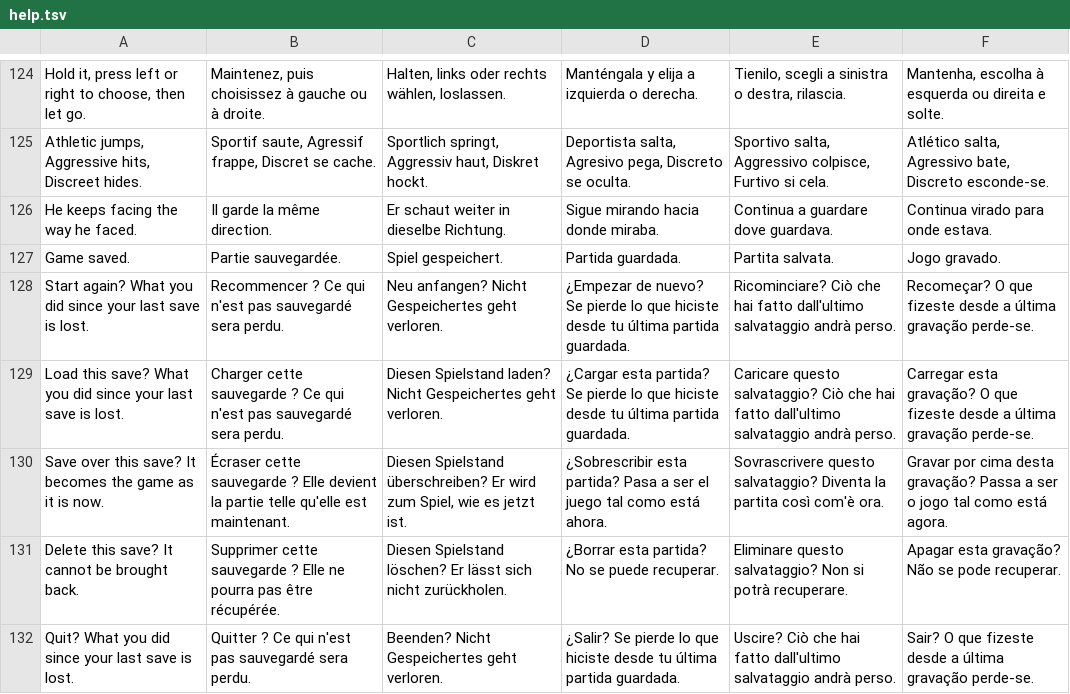
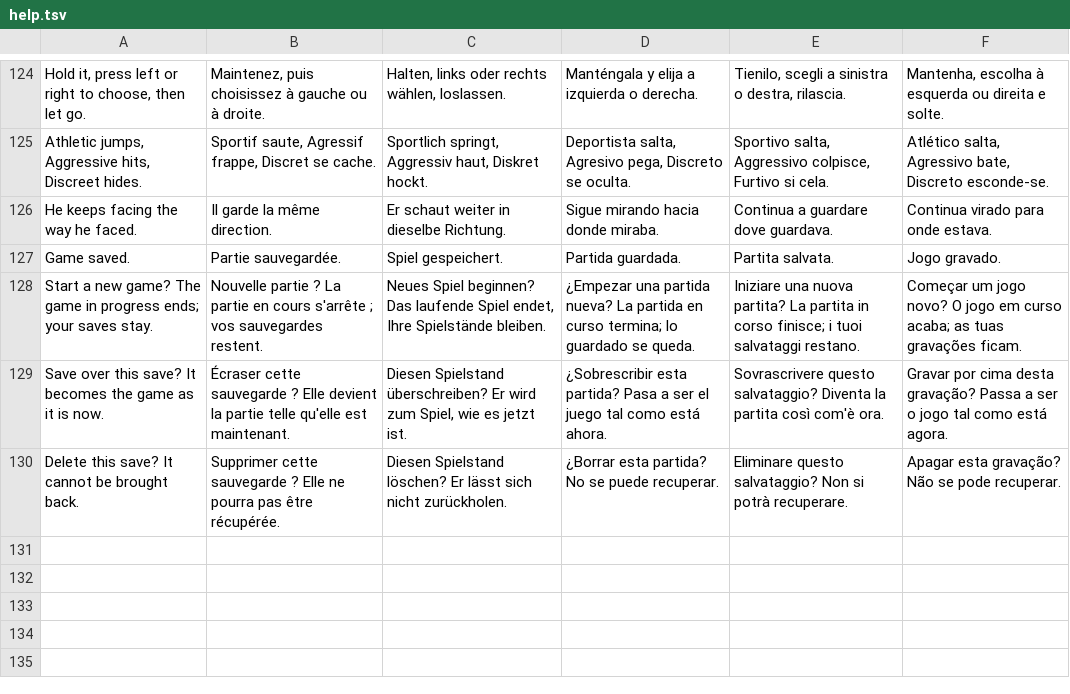
Before and after one commit to noctonca/lba2-menu-prototype, a TSV file: lang/help.tsv, drawn as a sheet; only a part is shown, gaps mark what is left out.

Commit message:
Quit and Load ask nothing; New game asks across a Quit
1997 writes the game in play to current.lba when Esc leaves play
(GAMEMENU.CPP MainGameMenu), and Resume game continues it at the next
start, so Quit loses nothing: its question said otherwise and is gone.
That play is still the game in progress on the first menu after a Quit,
so New game asks there too: "Start a new game? The game in progress ends;
your saves stay." with "No, keep my game".

Load asks nothing (the maintainer's call): choosing a save on Load game is
already the choice, runners load often, and AUTOSAVE keeps the play up to
the last scene change. 1997 and lba2cc ask neither.

Texts in all six languages; the French and Spanish stand-ins shortened to
fit two lines.

Checks: self test 0 problems at 640x480 and 1920x1080, with the flow walk
checking Quit after play, New game after a Quit, Resume game playing the
game left, and Load at once in play and after a Quit; sweep.py 0 (and
--scripts); resize-check 253 runs, 0 differ. Three faults injected (Quit
asking, play forgotten on Quit, Load asking), all caught.

```diff
--- a/lang/help.tsv
+++ b/lang/help.tsv
@@ -127,6 +127,4 @@ He keeps facing the way he faced.	Il garde la même direction.	Er schaut weiter
 Game saved.	Partie sauvegardée.	Spiel gespeichert.	Partida guardada.	Partita salvata.	Jogo gravado.
-Start again? What you did since your last save is lost.	Recommencer ? Ce qui n'est pas sauvegardé sera perdu.	Neu anfangen? Nicht Gespeichertes geht verloren.	¿Empezar de nuevo? Se pierde lo que hiciste desde tu última partida guardada.	Ricominciare? Ciò che hai fatto dall'ultimo salvataggio andrà perso.	Recomeçar? O que fizeste desde a última gravação perde-se.
-Load this save? What you did since your last save is lost.	Charger cette sauvegarde ? Ce qui n'est pas sauvegardé sera perdu.	Diesen Spielstand laden? Nicht Gespeichertes geht verloren.	¿Cargar esta partida? Se pierde lo que hiciste desde tu última partida guardada.	Caricare questo salvataggio? Ciò che hai fatto dall'ultimo salvataggio andrà perso.	Carregar esta gravação? O que fizeste desde a última gravação perde-se.
+Start a new game? The game in progress ends; your saves stay.	Nouvelle partie ? La partie en cours s'arrête ; vos sauvegardes restent.	Neues Spiel beginnen? Das laufende Spiel endet, Ihre Spielstände bleiben.	¿Empezar una partida nueva? La partida en curso termina; lo guardado se queda.	Iniziare una nuova partita? La partita in corso finisce; i tuoi salvataggi restano.	Começar um jogo novo? O jogo em curso acaba; as tuas gravações ficam.
 Save over this save? It becomes the game as it is now.	Écraser cette sauvegarde ? Elle devient la partie telle qu'elle est maintenant.	Diesen Spielstand überschreiben? Er wird zum Spiel, wie es jetzt ist.	¿Sobrescribir esta partida? Pasa a ser el juego tal como está ahora.	Sovrascrivere questo salvataggio? Diventa la partita così com'è ora.	Gravar por cima desta gravação? Passa a ser o jogo tal como está agora.
 Delete this save? It cannot be brought back.	Supprimer cette sauvegarde ? Elle ne pourra pas être récupérée.	Diesen Spielstand löschen? Er lässt sich nicht zurückholen.	¿Borrar esta partida? No se puede recuperar.	Eliminare questo salvataggio? Non si potrà recuperare.	Apagar esta gravação? Não se pode recuperar.
-Quit? What you did since your last save is lost.	Quitter ? Ce qui n'est pas sauvegardé sera perdu.	Beenden? Nicht Gespeichertes geht verloren.	¿Salir? Se pierde lo que hiciste desde tu última partida guardada.	Uscire? Ciò che hai fatto dall'ultimo salvataggio andrà perso.	Sair? O que fizeste desde a última gravação perde-se.
```
Also changed, not shown: lang/menu.tsv, 6 other files.
